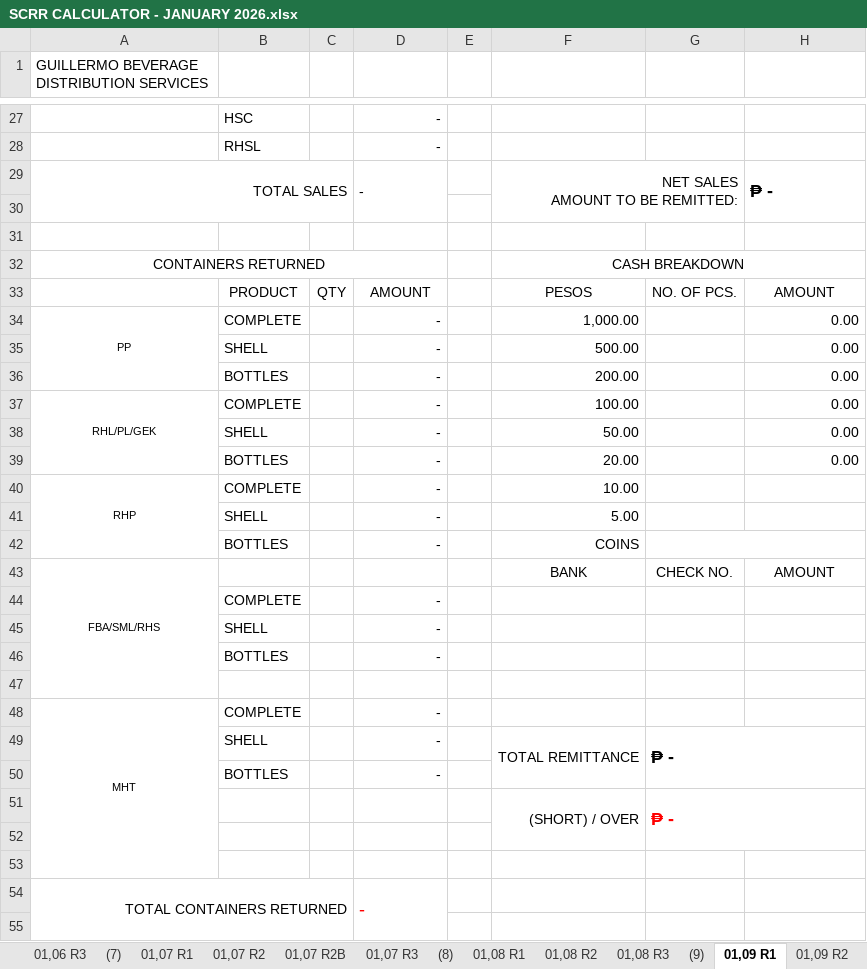
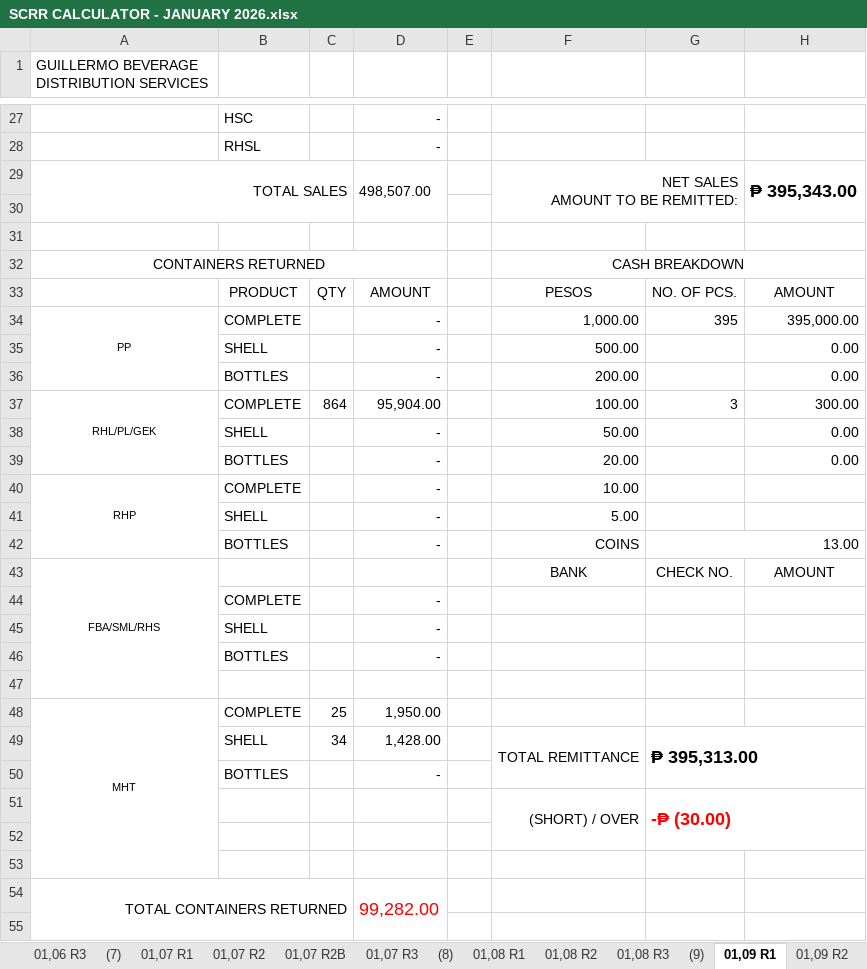
Before and after one commit to fliqlo/GBDS, an Excel workbook: GBDS JANUARY FILES 2026/SCRR CALCULATOR - JANUARY 2026.xlsx, sheet 01,09 R1, drawn as a sheet; only a part is shown, gaps mark what is left out; values as stored, in another font and other column widths than the file's, no borders; charts and pictures not drawn; the diff covers the shown part only; the diff names each change by its address in the sheet, - before the commit and + after, or states it on an @@ line.

```diff
--- a/GBDS JANUARY FILES 2026/SCRR CALCULATOR - JANUARY 2026.xlsx (sheet 01,09 R1)
+++ b/GBDS JANUARY FILES 2026/SCRR CALCULATOR - JANUARY 2026.xlsx (sheet 01,09 R1)
-D29: -
+D29: 498,507.00
-H29: ₱ -
+H29: ₱ 395,343.00
-G34: (empty)
+G34: 395
-H34: 0.00
+H34: 395,000.00
-C37: (empty)
+C37: 864
-D37: -
+D37: 95,904.00
-G37: (empty)
+G37: 3
-H37: 0.00
+H37: 300.00
-G42: (empty)
+G42: 13.00
-C48: (empty)
+C48: 25
-D48: -
+D48: 1,950.00
-C49: (empty)
+C49: 34
-D49: -
+D49: 1,428.00
-G49: ₱ -
+G49: ₱ 395,313.00
-G51: ₱ -
+G51: -₱ (30.00)
-D54: -
+D54: 99,282.00
```
Also changed, not shown: 9 edited cells elsewhere in this sheet, sheet 01,09 R3, sheet 01,09 R2, sheet 01,10 R3, sheet 01,12 R3, sheet 01,10 R1, sheet 01,12 R1, 18 more sheets, GBDS JANUARY FILES 2026/CSR MONTH OF JANUARY 2026.xlsx, GBDS JANUARY FILES 2026/SHORT OVER ALL ROUTES - JANUARY 2026.xlsx.
